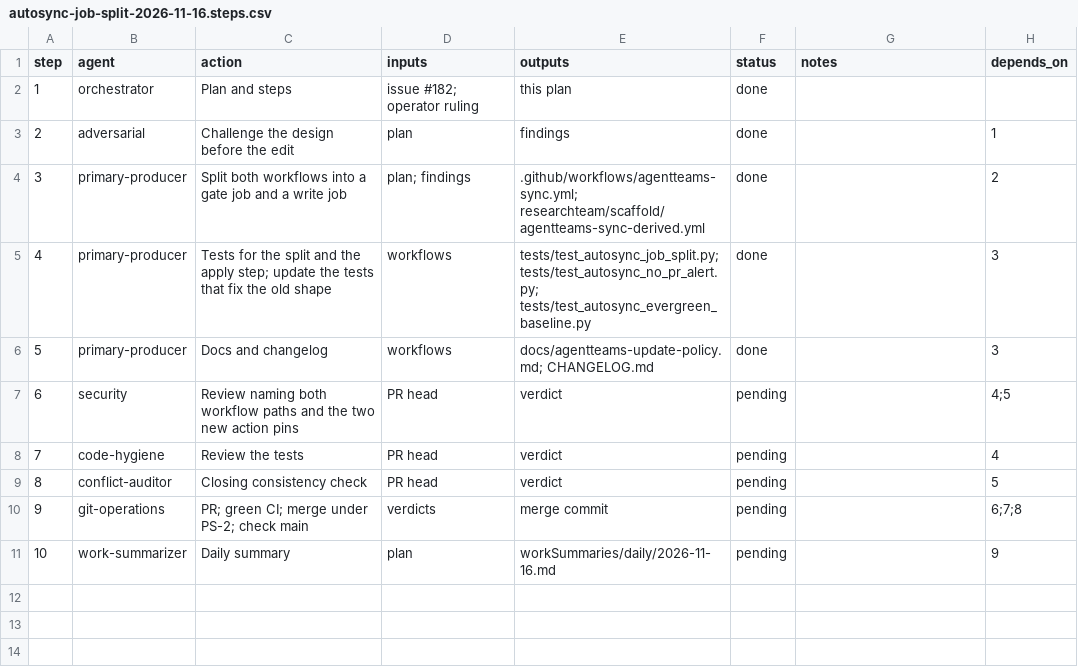
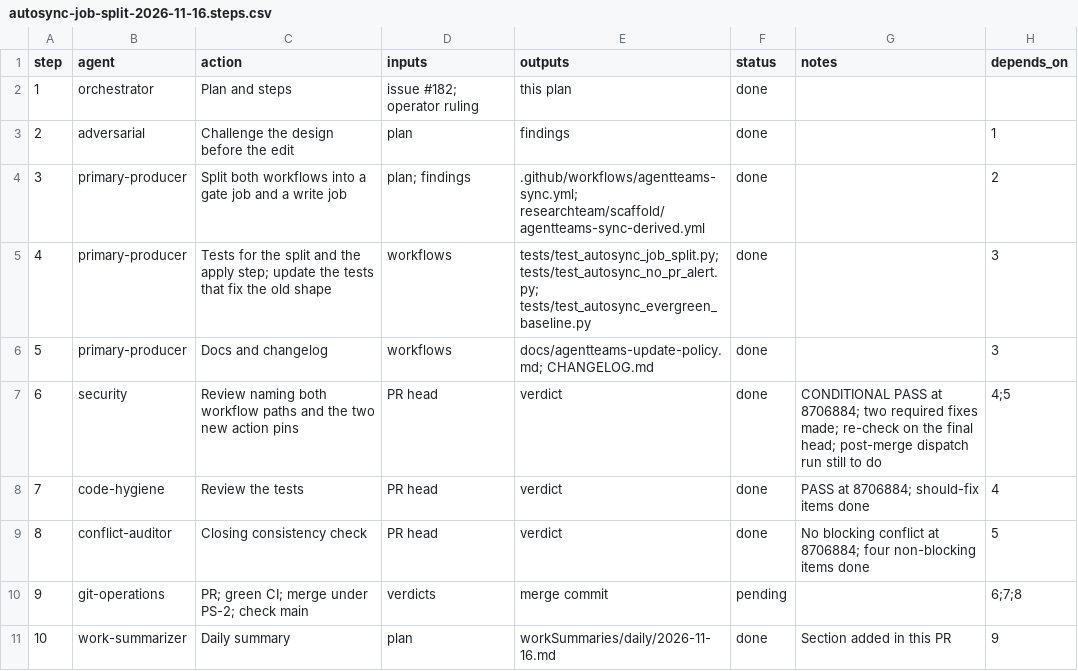
Before and after one commit to jlcatonjr/researchteam, a CSV file: references/plans/autosync-job-split-2026-11-16.steps.csv, drawn as a sheet.

```diff
--- a/references/plans/autosync-job-split-2026-11-16.steps.csv
+++ b/references/plans/autosync-job-split-2026-11-16.steps.csv
@@ -6,6 +6,6 @@ step,agent,action,inputs,outputs,status,notes,depends_on
 5,primary-producer,Docs and changelog,workflows,docs/agentteams-update-policy.md; CHANGELOG.md,done,,3
-6,security,Review naming both workflow paths and the two new action pins,PR head,verdict,pending,,4;5
-7,code-hygiene,Review the tests,PR head,verdict,pending,,4
-8,conflict-auditor,Closing consistency check,PR head,verdict,pending,,5
+6,security,Review naming both workflow paths and the two new action pins,PR head,verdict,done,"CONDITIONAL PASS at 8706884; two required fixes made; re-check on the final head; post-merge dispatch run still to do",4;5
+7,code-hygiene,Review the tests,PR head,verdict,done,"PASS at 8706884; should-fix items done",4
+8,conflict-auditor,Closing consistency check,PR head,verdict,done,"No blocking conflict at 8706884; four non-blocking items done",5
 9,git-operations,PR; green CI; merge under PS-2; check main,verdicts,merge commit,pending,,6;7;8
-10,work-summarizer,Daily summary,plan,workSummaries/daily/2026-11-16.md,pending,,9
+10,work-summarizer,Daily summary,plan,workSummaries/daily/2026-11-16.md,done,"Section added in this PR",9
```
Also changed, not shown: 9 other files.
